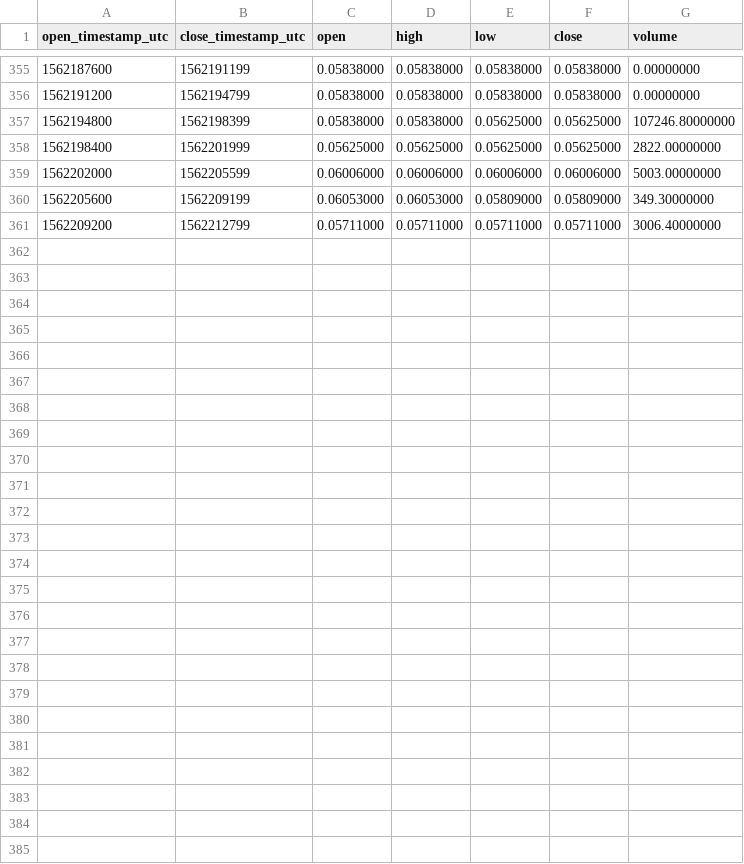
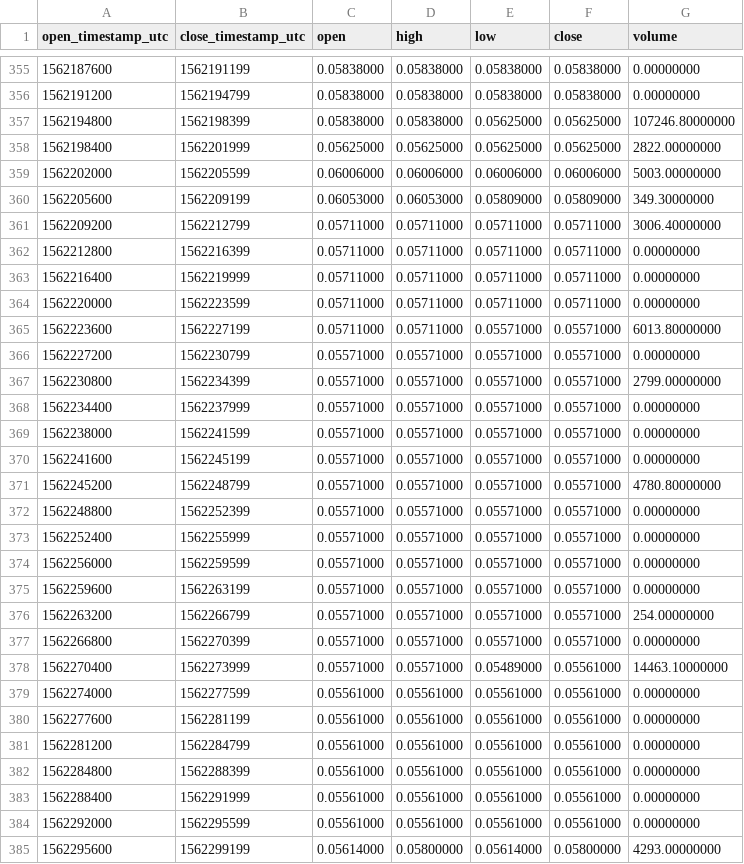
Before and after one commit to cryptobigbro/binance-BCPTUSDC, a CSV file: binance-BCPTUSDC-1h.csv, drawn as a sheet; only a part is shown, gaps mark what is left out.

Commit message:
Update OHLCV data.

```diff
--- a/binance-BCPTUSDC-1h.csv
+++ b/binance-BCPTUSDC-1h.csv
@@ -361 +361,25 @@ open_timestamp_utc,close_timestamp_utc,open,high,low,close,volume
 1562209200,1562212799,0.05711000,0.05711000,0.05711000,0.05711000,3006.40000000
+1562212800,1562216399,0.05711000,0.05711000,0.05711000,0.05711000,0.00000000
+1562216400,1562219999,0.05711000,0.05711000,0.05711000,0.05711000,0.00000000
+1562220000,1562223599,0.05711000,0.05711000,0.05711000,0.05711000,0.00000000
+1562223600,1562227199,0.05711000,0.05711000,0.05571000,0.05571000,6013.80000000
+1562227200,1562230799,0.05571000,0.05571000,0.05571000,0.05571000,0.00000000
+1562230800,1562234399,0.05571000,0.05571000,0.05571000,0.05571000,2799.00000000
+1562234400,1562237999,0.05571000,0.05571000,0.05571000,0.05571000,0.00000000
+1562238000,1562241599,0.05571000,0.05571000,0.05571000,0.05571000,0.00000000
+1562241600,1562245199,0.05571000,0.05571000,0.05571000,0.05571000,0.00000000
+1562245200,1562248799,0.05571000,0.05571000,0.05571000,0.05571000,4780.80000000
+1562248800,1562252399,0.05571000,0.05571000,0.05571000,0.05571000,0.00000000
+1562252400,1562255999,0.05571000,0.05571000,0.05571000,0.05571000,0.00000000
+1562256000,1562259599,0.05571000,0.05571000,0.05571000,0.05571000,0.00000000
+1562259600,1562263199,0.05571000,0.05571000,0.05571000,0.05571000,0.00000000
+1562263200,1562266799,0.05571000,0.05571000,0.05571000,0.05571000,254.00000000
+1562266800,1562270399,0.05571000,0.05571000,0.05571000,0.05571000,0.00000000
+1562270400,1562273999,0.05571000,0.05571000,0.05489000,0.05561000,14463.10000000
+1562274000,1562277599,0.05561000,0.05561000,0.05561000,0.05561000,0.00000000
+1562277600,1562281199,0.05561000,0.05561000,0.05561000,0.05561000,0.00000000
+1562281200,1562284799,0.05561000,0.05561000,0.05561000,0.05561000,0.00000000
+1562284800,1562288399,0.05561000,0.05561000,0.05561000,0.05561000,0.00000000
+1562288400,1562291999,0.05561000,0.05561000,0.05561000,0.05561000,0.00000000
+1562292000,1562295599,0.05561000,0.05561000,0.05561000,0.05561000,0.00000000
+1562295600,1562299199,0.05614000,0.05800000,0.05614000,0.05800000,4293.00000000
```
Also changed, not shown: binance-BCPTUSDC-1d.csv, 1 other file.
